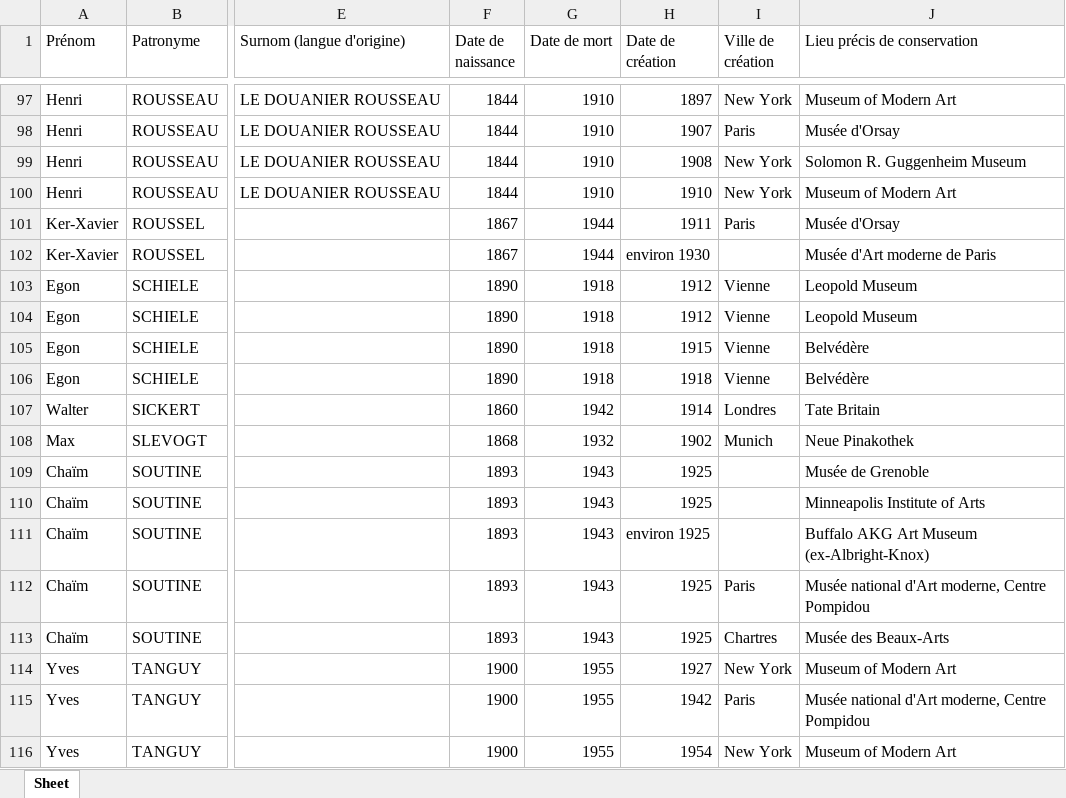
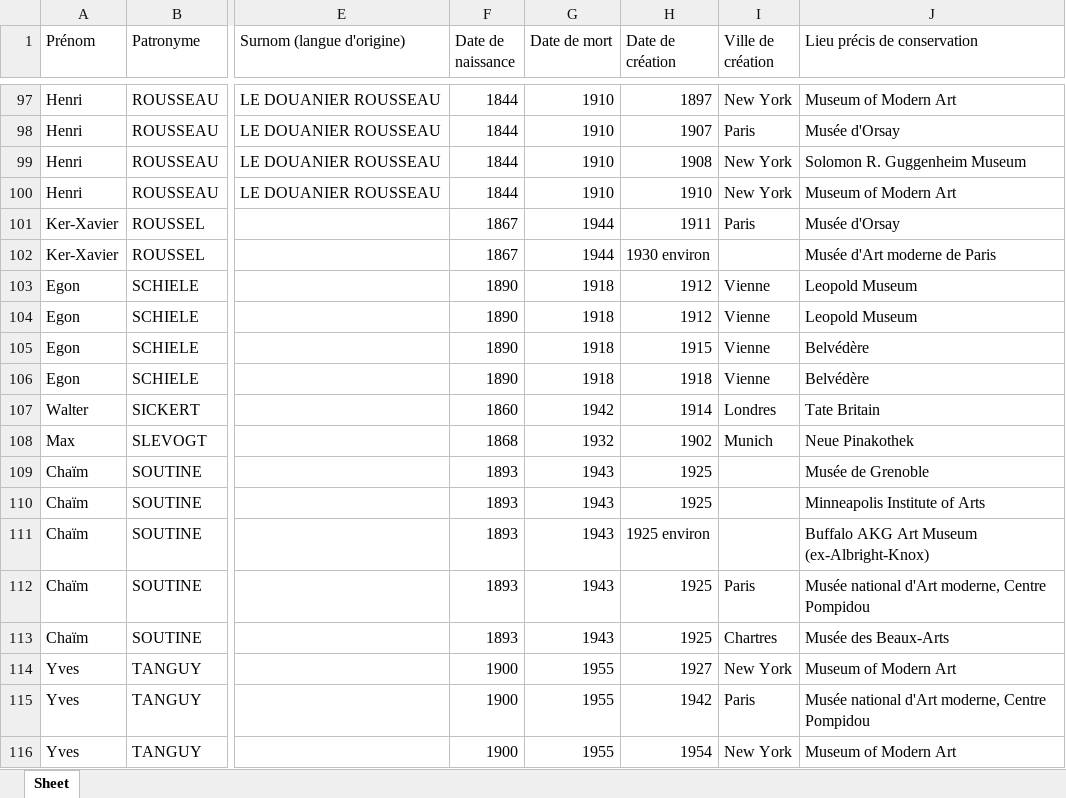
Before and after one commit to stassi-tech/art, an Excel workbook: quizzes/peinture-20e.xlsx, sheet Sheet, drawn as a sheet; only a part is shown, gaps mark what is left out; values as stored, in another font and other column widths than the file's, no cell formats; the diff covers the shown part only; the diff names each change by its address in the sheet, - before the commit and + after, or states it on an @@ line.

```diff
--- a/quizzes/peinture-20e.xlsx (sheet Sheet)
+++ b/quizzes/peinture-20e.xlsx (sheet Sheet)
-H102 (Date de création): environ 1930
+H102 (Date de création): 1930 environ
-H111 (Date de création): environ 1925
+H111 (Date de création): 1925 environ
```
Also changed, not shown: 2 added rows and 10 edited cells elsewhere in this sheet, cell formats, quizzes/artistes-nationalites-maitre.xlsx, quizzes/peinture-14e.xlsx, 12 other files.
